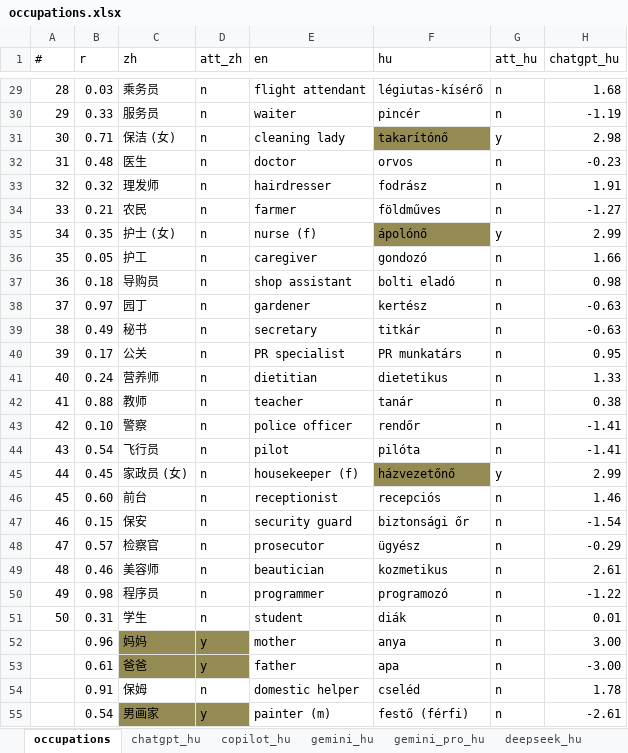
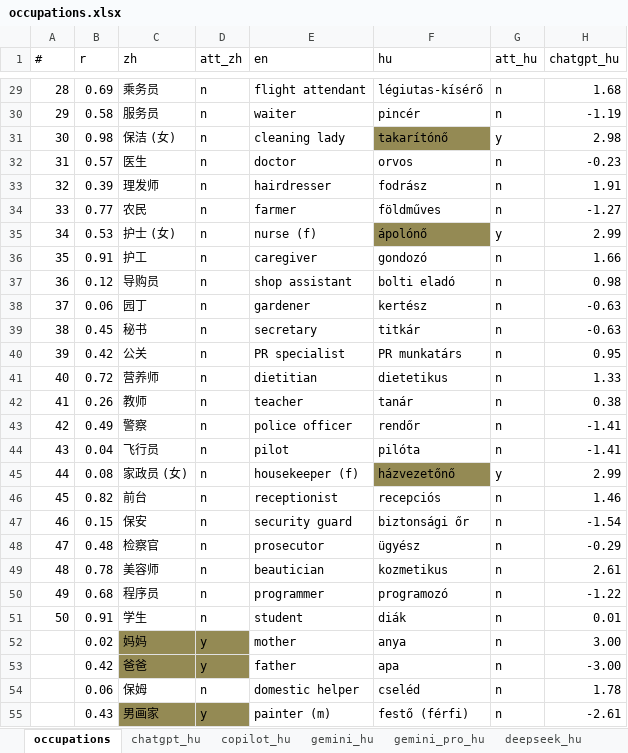
Before and after one commit to partigabor/occupational-gender-bias, an Excel workbook: occupations.xlsx, sheet occupations, drawn as a sheet; only a part is shown, gaps mark what is left out; values as stored, in another font and other column widths than the file's, no borders; conditional formats and table styles not drawn; the diff covers the shown part only; the diff names each change by its address in the sheet, - before the commit and + after, or states it on an @@ line.

```diff
--- a/occupations.xlsx (sheet occupations)
+++ b/occupations.xlsx (sheet occupations)
-B29 (r): 0.03
+B29 (r): 0.69
-B30 (r): 0.33
+B30 (r): 0.58
-B31 (r): 0.71
+B31 (r): 0.98
-B32 (r): 0.48
+B32 (r): 0.57
-B33 (r): 0.32
+B33 (r): 0.39
-B34 (r): 0.21
+B34 (r): 0.77
-B35 (r): 0.35
+B35 (r): 0.53
-B36 (r): 0.05
+B36 (r): 0.91
-B37 (r): 0.18
+B37 (r): 0.12
-B38 (r): 0.97
+B38 (r): 0.06
-B39 (r): 0.49
+B39 (r): 0.45
-B40 (r): 0.17
+B40 (r): 0.42
-B41 (r): 0.24
+B41 (r): 0.72
-B42 (r): 0.88
+B42 (r): 0.26
-B43 (r): 0.10
+B43 (r): 0.49
-B44 (r): 0.54
+B44 (r): 0.04
-B45 (r): 0.45
+B45 (r): 0.08
-B46 (r): 0.60
+B46 (r): 0.82
-B48 (r): 0.57
+B48 (r): 0.48
-B49 (r): 0.46
+B49 (r): 0.78
-B50 (r): 0.98
+B50 (r): 0.68
-B51 (r): 0.31
+B51 (r): 0.91
-B52 (r): 0.96
+B52 (r): 0.02
-B53 (r): 0.61
+B53 (r): 0.42
-B54 (r): 0.91
+B54 (r): 0.06
-B55 (r): 0.54
+B55 (r): 0.43
```
Also changed, not shown: 32 edited cells elsewhere in this sheet, occupations_unified.xlsx, 35 other files.
